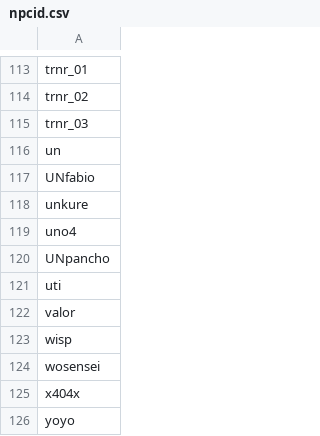
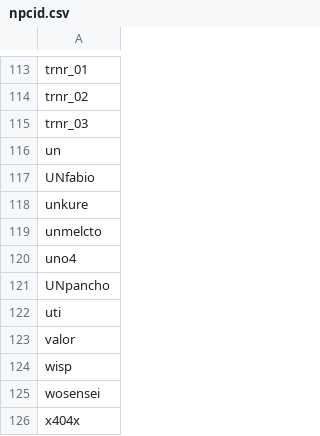
Before and after one commit to Sinistella/MD2, a CSV file: l30S/npcid.csv, drawn as a sheet; only a part is shown, gaps mark what is left out; the shorter side is filled out with more unchanged rows; the diff names each change by its address in the sheet, - before the commit and + after, or states it on an @@ line.

Commit message:
Add files via upload

```diff
--- a/l30S/npcid.csv
+++ b/l30S/npcid.csv
+row 119: unmelcto
```
